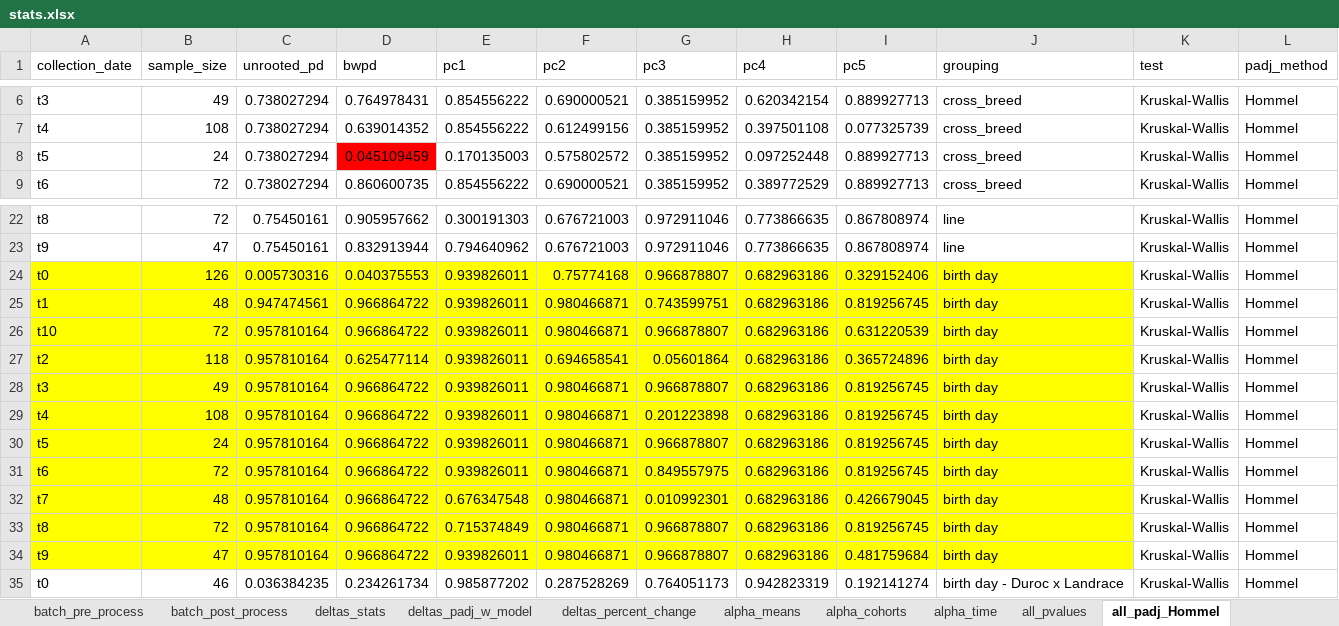
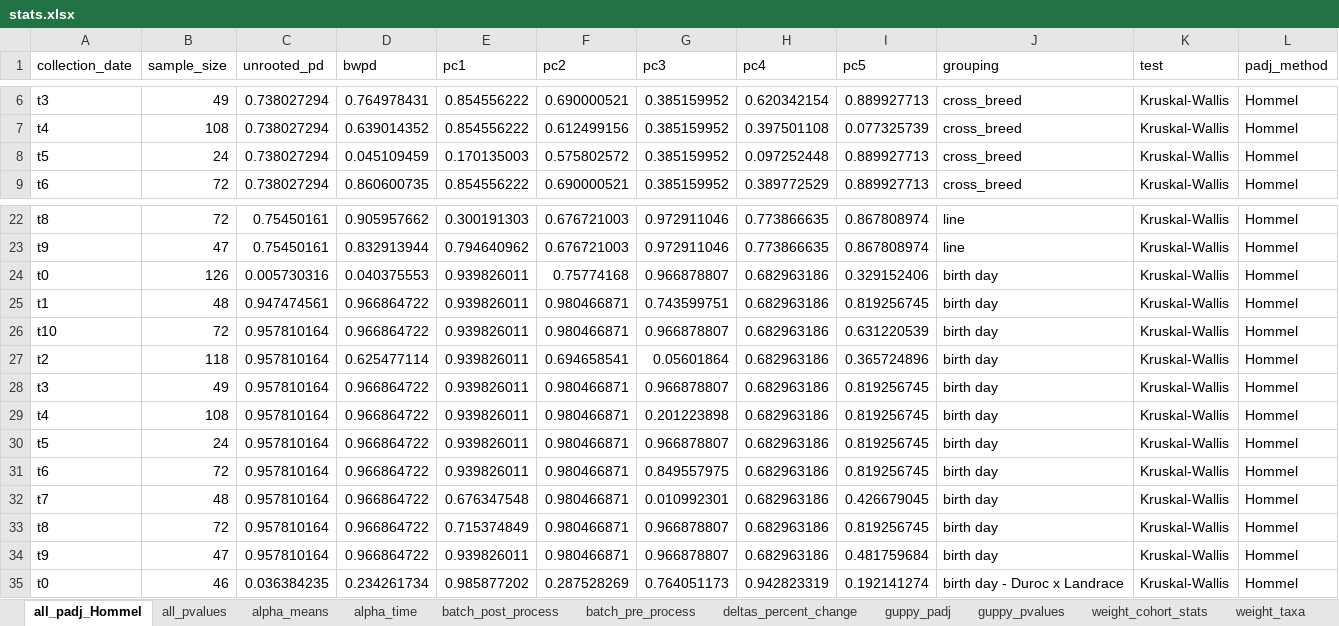
Before and after one commit to GaioTransposon/metapigs_base, an Excel workbook: out/stats.xlsx, sheet all_padj_Hommel, drawn as a sheet; only a part is shown, gaps mark what is left out; values as stored, in another font and other column widths than the file's, no borders; conditional formats not drawn; the diff names each change by its address in the sheet, - before the commit and + after, or states it on an @@ line.

Commit message:
edits for peerj submission: stats fwrite files in a folder; improved parsing of guppy fat xml; improved parsing of guppy epca xml    Please enter the commit message for your changes. Lines starting

```diff
--- a/out/stats.xlsx (sheet all_padj_Hommel)
+++ b/out/stats.xlsx (sheet all_padj_Hommel)
-sheet tab: deltas_stats
-sheet tab: deltas_padj_w_model
-sheet tab: alpha_cohorts
+sheet tab: guppy_padj
+sheet tab: guppy_pvalues
+sheet tab: weight_cohort_stats
@@ sheet tab order changed: all_padj_Hommel | all_pvalues | alpha_means | alpha_time | batch_post_process | batch_pre_process | deltas_percent_change | guppy_padj | guppy_pvalues | weight_cohort_stats | weight_taxa @@
-D8 fill: #FF0000
+D8 fill: none
-A24:J34 fill: #FFFF00
+A24:J34 fill: none
```
Also changed, not shown: sheet weight_taxa, sheet alpha_means, sheet batch_post_process, sheet batch_pre_process, other sheet tabs, 34 other files.
